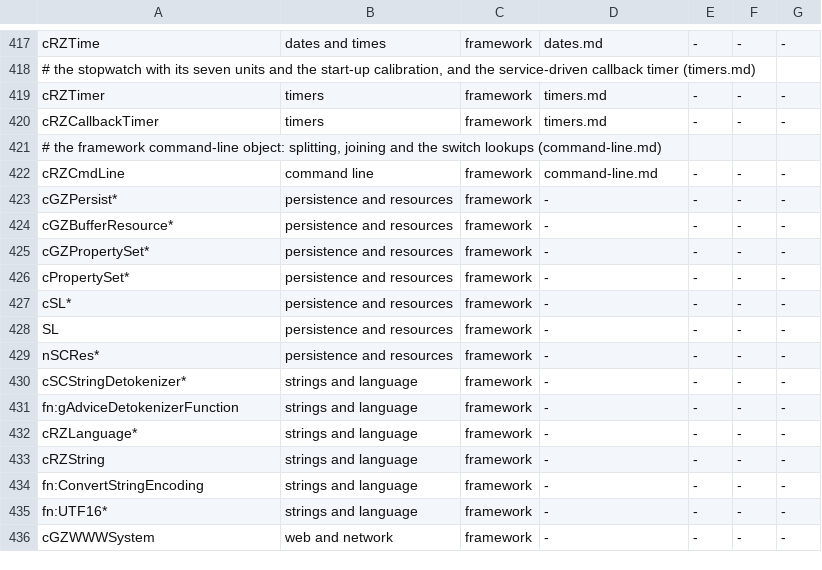
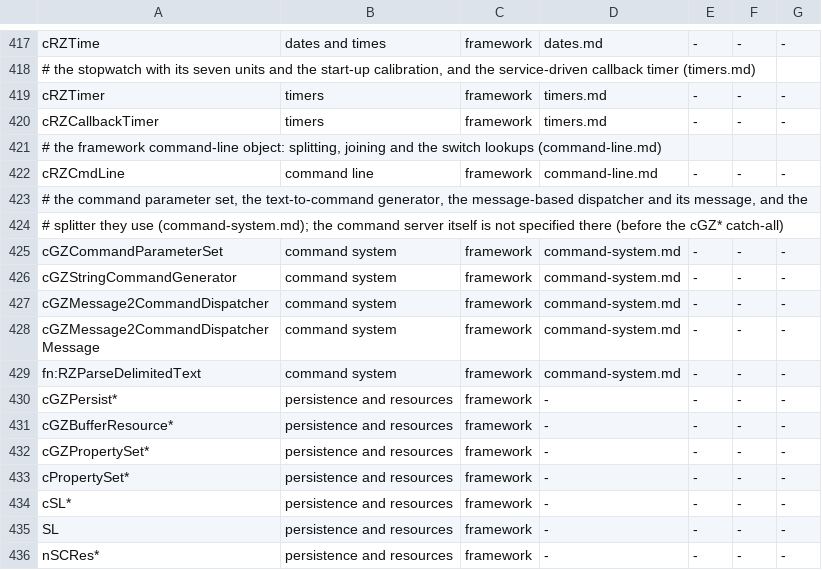
Before and after one commit to LucaSammartino/OpenSC4, a TSV file: tools/coverage-map.tsv, drawn as a sheet; only a part is shown, gaps mark what is left out; the shorter side is filled out with more unchanged rows.

```diff
--- a/tools/coverage-map.tsv
+++ b/tools/coverage-map.tsv
@@ -422,2 +422,9 @@ cRZCallbackTimer	timers	framework	timers.md	-	-	-
 cRZCmdLine	command line	framework	command-line.md	-	-	-
+# the command parameter set, the text-to-command generator, the message-based dispatcher and its message, and the
+# splitter they use (command-system.md); the command server itself is not specified there (before the cGZ* catch-all)
+cGZCommandParameterSet	command system	framework	command-system.md	-	-	-
+cGZStringCommandGenerator	command system	framework	command-system.md	-	-	-
+cGZMessage2CommandDispatcher	command system	framework	command-system.md	-	-	-
+cGZMessage2CommandDispatcherMessage	command system	framework	command-system.md	-	-	-
+fn:RZParseDelimitedText	command system	framework	command-system.md	-	-	-
 cGZPersist*	persistence and resources	framework	-	-	-	-
```
Also changed, not shown: re/labels_windows.tsv, 7 other files.
